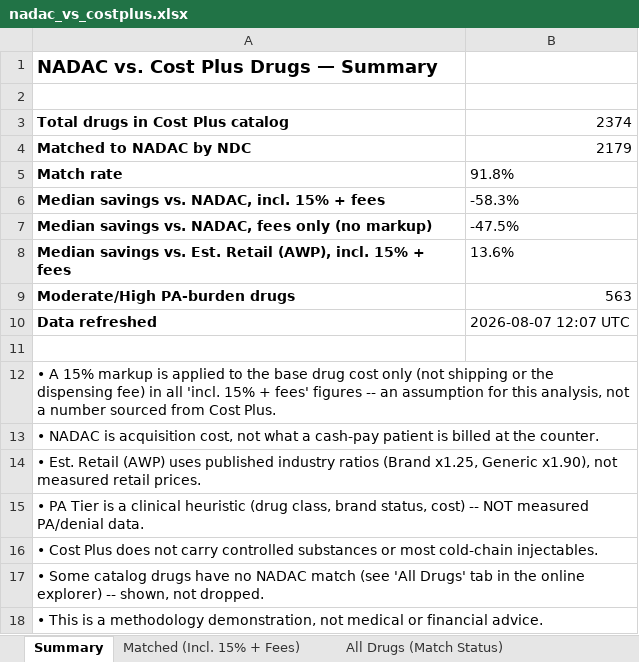
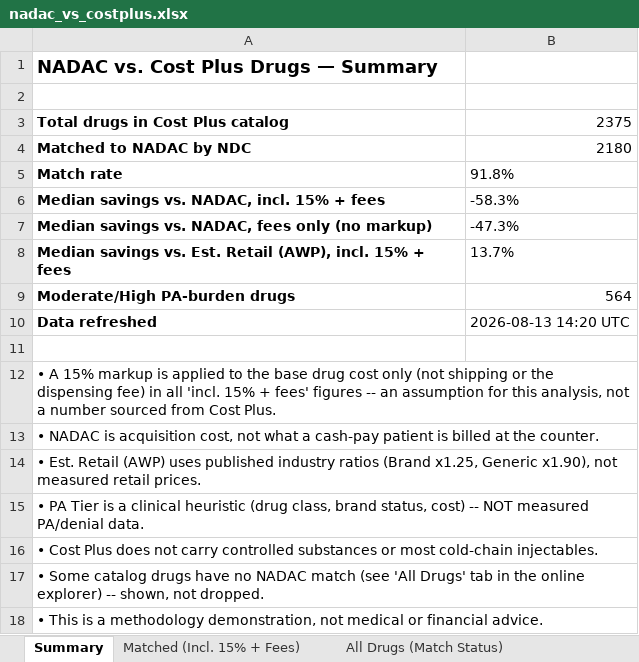
Before and after one commit to Thatonequant/MCCPDNADACNDC, an Excel workbook: docs/nadac_vs_costplus.xlsx, sheet Summary, drawn as a sheet; values as stored, in another font and other column widths than the file's, no borders; the diff names each change by its address in the sheet, - before the commit and + after, or states it on an @@ line.

```diff
--- a/docs/nadac_vs_costplus.xlsx (sheet Summary)
+++ b/docs/nadac_vs_costplus.xlsx (sheet Summary)
-B3: 2374
+B3: 2375
-B4: 2179
+B4: 2180
-B7: -47.5%
+B7: -47.3%
-B8: 13.6%
+B8: 13.7%
-B9: 563
+B9: 564
-B10: 2026-08-07 12:07 UTC
+B10: 2026-08-13 14:20 UTC
```
Also changed, not shown: sheet Matched (Incl. 15% + Fees), sheet All Drugs (Match Status), sheet PA Burden - Est. Retail (AWP), sheet Category Analysis, 1 other file.
